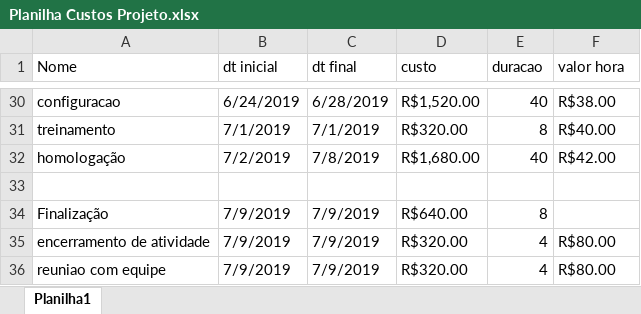
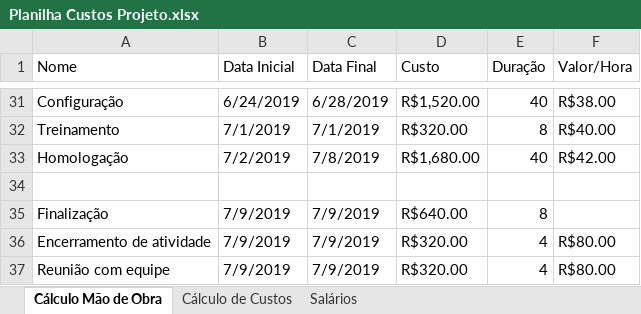
Before and after one commit to bazsant/fatec-zona-sul, an Excel workbook: EDSI/Planilha Custos Projeto.xlsx, sheet Cálculo Mão de Obra, drawn as a sheet; only a part is shown, gaps mark what is left out; values as stored, in another font and other column widths than the file's, no cell formats; addresses are those after the commit; the diff covers the shown part only; the diff names each change by its address in the sheet, - before the commit and + after, or states it on an @@ line.

```diff
--- a/EDSI/Planilha Custos Projeto.xlsx (sheet Cálculo Mão de Obra)
+++ b/EDSI/Planilha Custos Projeto.xlsx (sheet Cálculo Mão de Obra)
-sheet tab: Planilha1
+sheet tab: Cálculo Mão de Obra
+sheet tab: Cálculo de Custos
+sheet tab: Salários
-B1: dt inicial
+B1: Data Inicial
-C1: dt final
+C1: Data Final
-D1: custo
+D1: Custo
-E1: duracao
+E1: Duração
-F1: valor hora
+F1: Valor/Hora
-A31 (Nome): configuracao
+A31 (Nome): Configuração
-A32 (Nome): treinamento
+A32 (Nome): Treinamento
-A33 (Nome): homologação
+A33 (Nome): Homologação
-A36 (Nome): encerramento de atividade
+A36 (Nome): Encerramento de atividade
-A37 (Nome): reuniao com equipe
+A37 (Nome): Reunião com equipe
```
Also changed, not shown: 10 added rows, 9 removed rows and 10 edited cells elsewhere in this sheet, cell formats, formulas that keep their value, 1 other file.
